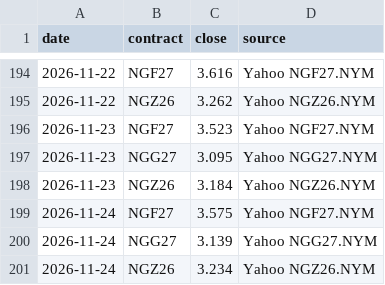
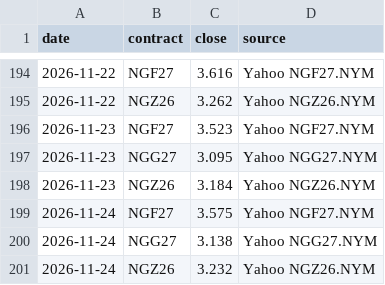
Before and after one commit to KrisMaros/gwhdd-data, a CSV file: data/contract_prices.csv, drawn as a sheet; only a part is shown, gaps mark what is left out.

```diff
--- a/data/contract_prices.csv
+++ b/data/contract_prices.csv
@@ -199,3 +199,3 @@ date,contract,close,source
 2026-11-24,NGF27,3.575,Yahoo NGF27.NYM
-2026-11-24,NGG27,3.139,Yahoo NGG27.NYM
-2026-11-24,NGZ26,3.234,Yahoo NGZ26.NYM
+2026-11-24,NGG27,3.138,Yahoo NGG27.NYM
+2026-11-24,NGZ26,3.232,Yahoo NGZ26.NYM
```
Also changed, not shown: data/prices.csv, 1 other file.
